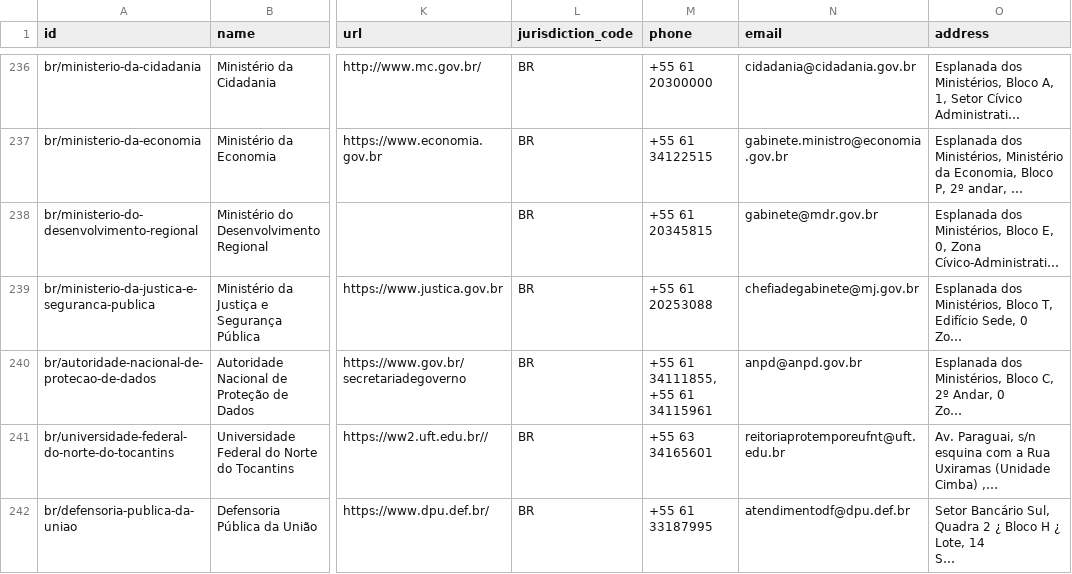
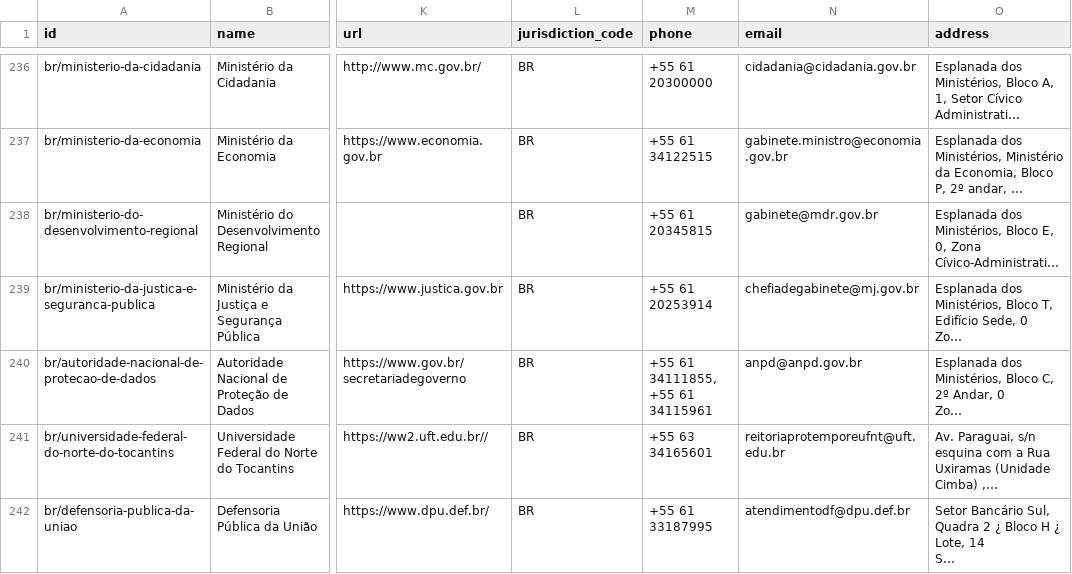
Before and after one commit to datasets/publicbodies, a CSV file: data/br.csv, drawn as a sheet; only a part is shown, gaps mark what is left out; long unchanged cells end in …; the diff names each change by its address in the sheet, - before the commit and + after, or states it on an @@ line.

```diff
--- a/data/br.csv
+++ b/data/br.csv
-M239 (phone): +55 61 20253088
+M239 (phone): +55 61 20253914
```
